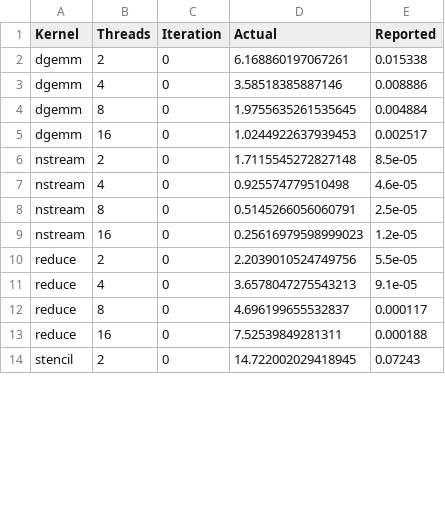
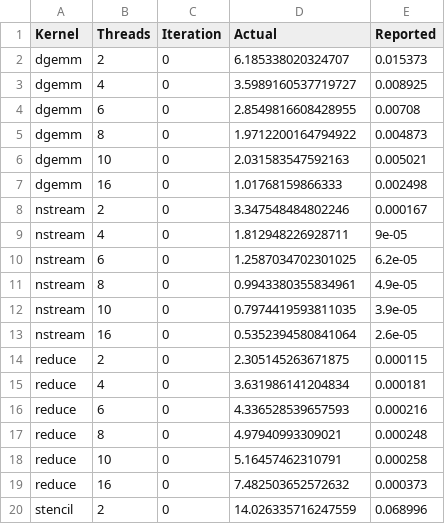
Before and after one commit to faasm/experiment-openmp, a CSV file: results/kernels_native.csv, drawn as a sheet; only a part is shown; the diff covers the shown part only.

```diff
--- a/results/kernels_native.csv
+++ b/results/kernels_native.csv
@@ -1,14 +1,20 @@
 Kernel,Threads,Iteration,Actual,Reported
-dgemm,2,0,6.168860197067261,0.015338
-dgemm,4,0,3.58518385887146,0.008886
-dgemm,8,0,1.9755635261535645,0.004884
-dgemm,16,0,1.0244922637939453,0.002517
-nstream,2,0,1.7115545272827148,8.5e-05
-nstream,4,0,0.925574779510498,4.6e-05
-nstream,8,0,0.5145266056060791,2.5e-05
-nstream,16,0,0.25616979598999023,1.2e-05
-reduce,2,0,2.2039010524749756,5.5e-05
-reduce,4,0,3.6578047275543213,9.1e-05
-reduce,8,0,4.696199655532837,0.000117
-reduce,16,0,7.52539849281311,0.000188
-stencil,2,0,14.722002029418945,0.07243
+dgemm,2,0,6.185338020324707,0.015373
+dgemm,4,0,3.5989160537719727,0.008925
+dgemm,6,0,2.8549816608428955,0.00708
+dgemm,8,0,1.9712200164794922,0.004873
+dgemm,10,0,2.031583547592163,0.005021
+dgemm,16,0,1.01768159866333,0.002498
+nstream,2,0,3.347548484802246,0.000167
+nstream,4,0,1.812948226928711,9e-05
+nstream,6,0,1.2587034702301025,6.2e-05
+nstream,8,0,0.9943380355834961,4.9e-05
+nstream,10,0,0.7974419593811035,3.9e-05
+nstream,16,0,0.5352394580841064,2.6e-05
+reduce,2,0,2.305145263671875,0.000115
+reduce,4,0,3.631986141204834,0.000181
+reduce,6,0,4.336528539657593,0.000216
+reduce,8,0,4.97940993309021,0.000248
+reduce,10,0,5.16457462310791,0.000258
+reduce,16,0,7.482503652572632,0.000373
+stencil,2,0,14.026335716247559,0.068996
```
Also changed, not shown: 6 added rows and 22 edited cells elsewhere in this file, 2 other files.
